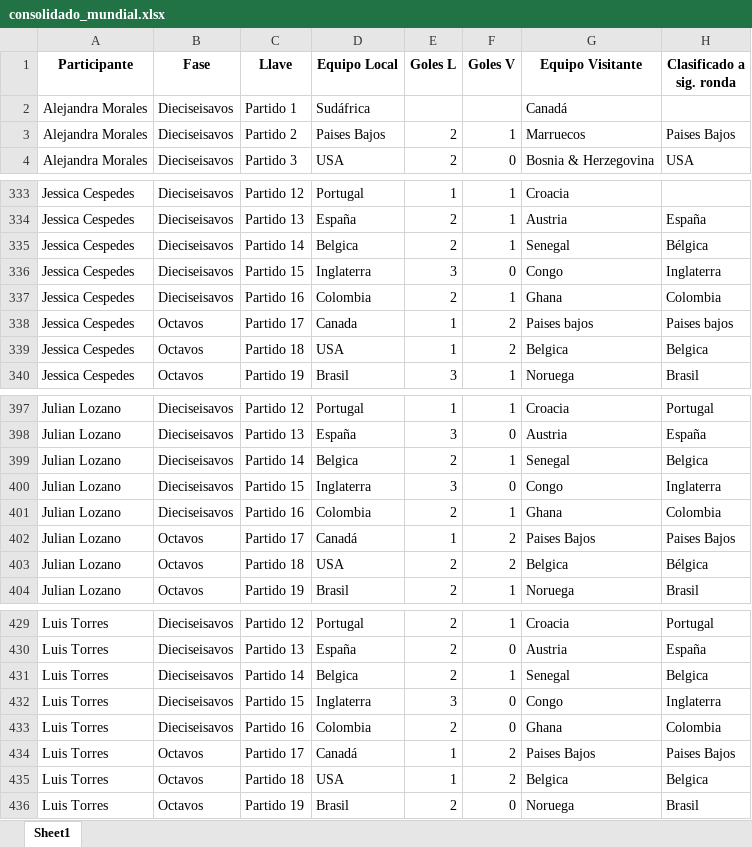
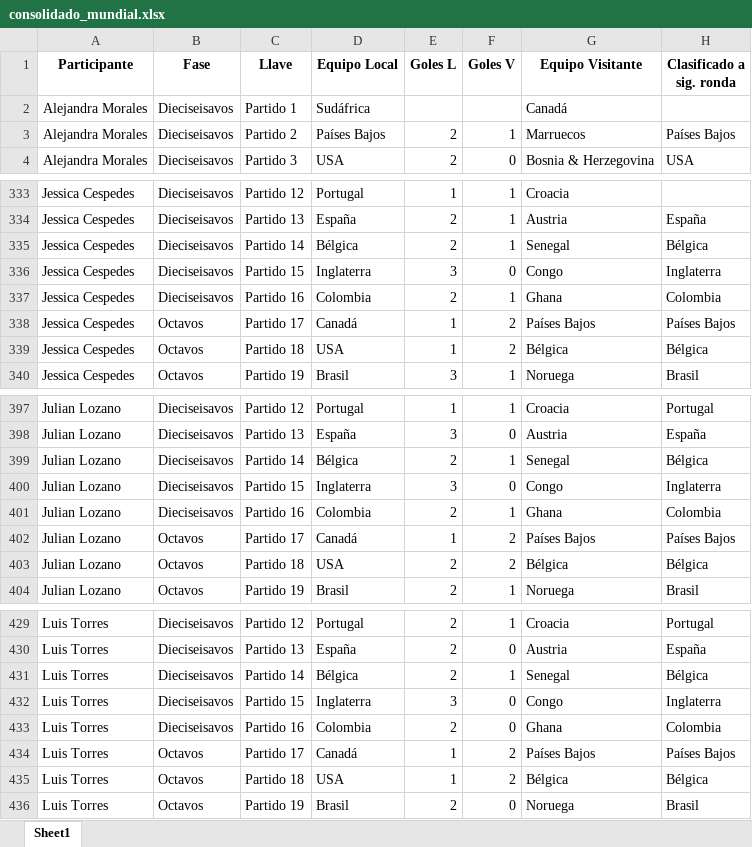
Before and after one commit to sdcastanedac/Polla_FM, an Excel workbook: consolidado_mundial.xlsx, sheet Sheet1, drawn as a sheet; only a part is shown, gaps mark what is left out; values as stored, in another font and other column widths than the file's, no borders; the diff covers the shown part only; the diff names each change by its address in the sheet, - before the commit and + after, or states it on an @@ line.

```diff
--- a/consolidado_mundial.xlsx (sheet Sheet1)
+++ b/consolidado_mundial.xlsx (sheet Sheet1)
-D3 (Equipo Local): Paises Bajos
+D3 (Equipo Local): Países Bajos
-H3 (Clasificado a sig. ronda): Paises Bajos
+H3 (Clasificado a sig. ronda): Países Bajos
-D335 (Equipo Local): Belgica
+D335 (Equipo Local): Bélgica
-D338 (Equipo Local): Canada
+D338 (Equipo Local): Canadá
-G338 (Equipo Visitante): Paises bajos
+G338 (Equipo Visitante): Países Bajos
-H338 (Clasificado a sig. ronda): Paises bajos
+H338 (Clasificado a sig. ronda): Países Bajos
-G339 (Equipo Visitante): Belgica
+G339 (Equipo Visitante): Bélgica
-H339 (Clasificado a sig. ronda): Belgica
+H339 (Clasificado a sig. ronda): Bélgica
-D399 (Equipo Local): Belgica
+D399 (Equipo Local): Bélgica
-H399 (Clasificado a sig. ronda): Belgica
+H399 (Clasificado a sig. ronda): Bélgica
-G402 (Equipo Visitante): Paises Bajos
+G402 (Equipo Visitante): Países Bajos
-H402 (Clasificado a sig. ronda): Paises Bajos
+H402 (Clasificado a sig. ronda): Países Bajos
-G403 (Equipo Visitante): Belgica
+G403 (Equipo Visitante): Bélgica
-D431 (Equipo Local): Belgica
+D431 (Equipo Local): Bélgica
-H431 (Clasificado a sig. ronda): Belgica
+H431 (Clasificado a sig. ronda): Bélgica
-G434 (Equipo Visitante): Paises Bajos
+G434 (Equipo Visitante): Países Bajos
-H434 (Clasificado a sig. ronda): Paises Bajos
+H434 (Clasificado a sig. ronda): Países Bajos
-G435 (Equipo Visitante): Belgica
+G435 (Equipo Visitante): Bélgica
-H435 (Clasificado a sig. ronda): Belgica
+H435 (Clasificado a sig. ronda): Bélgica
```
Also changed, not shown: 150 edited cells elsewhere in this sheet, Resultados_Reales_Eliminatorias.xlsx.
